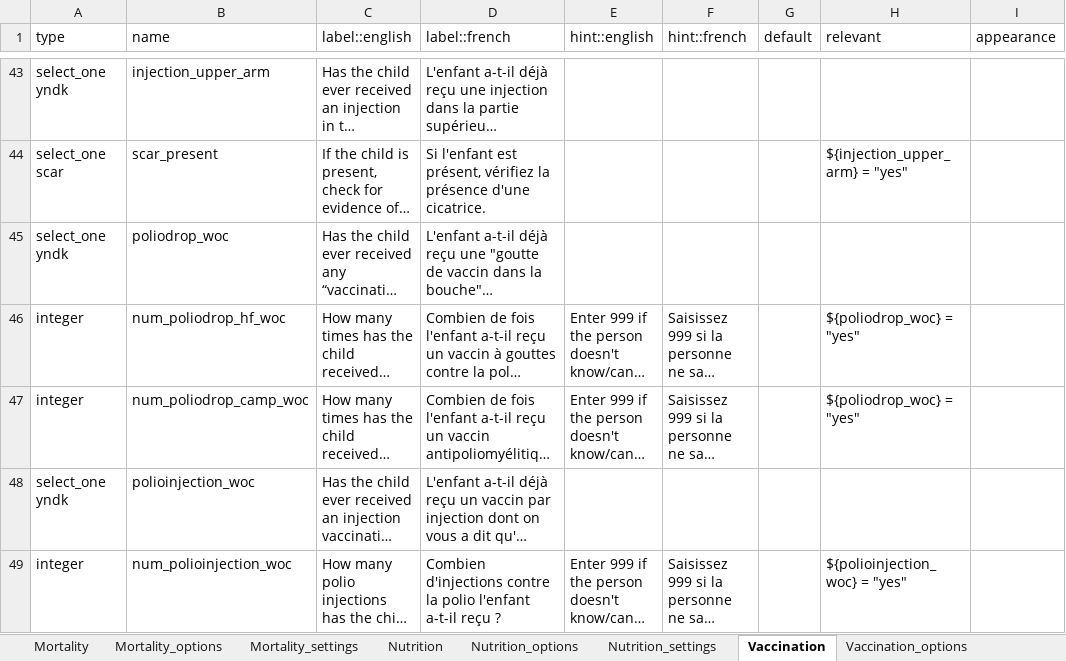
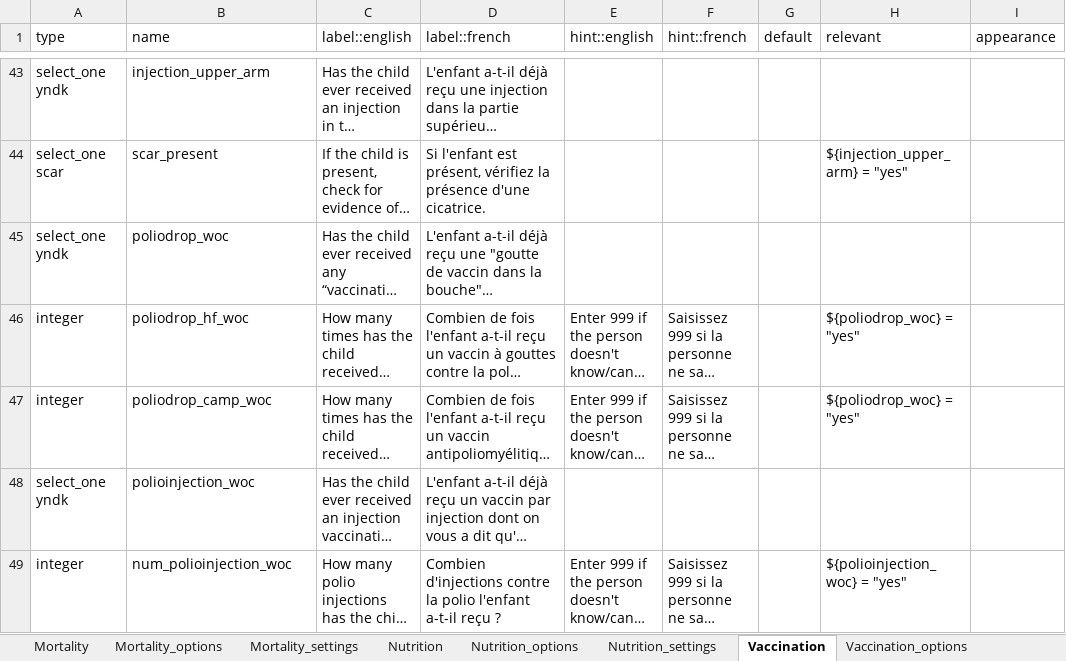
Before and after one commit to R4EPI/epidict, an Excel workbook: inst/extdata/MSF-survey-dict.xlsx, sheet Vaccination, drawn as a sheet; only a part is shown, gaps mark what is left out; long unchanged cells end in …; values as stored, in another font and other column widths than the file's, no borders; the diff names each change by its address in the sheet, - before the commit and + after, or states it on an @@ line.

Commit message:
remove num_ from vacc dict xlsx

```diff
--- a/inst/extdata/MSF-survey-dict.xlsx (sheet Vaccination)
+++ b/inst/extdata/MSF-survey-dict.xlsx (sheet Vaccination)
-B46 (name): num_poliodrop_hf_woc
+B46 (name): poliodrop_hf_woc
-B47 (name): num_poliodrop_camp_woc
+B47 (name): poliodrop_camp_woc
```
